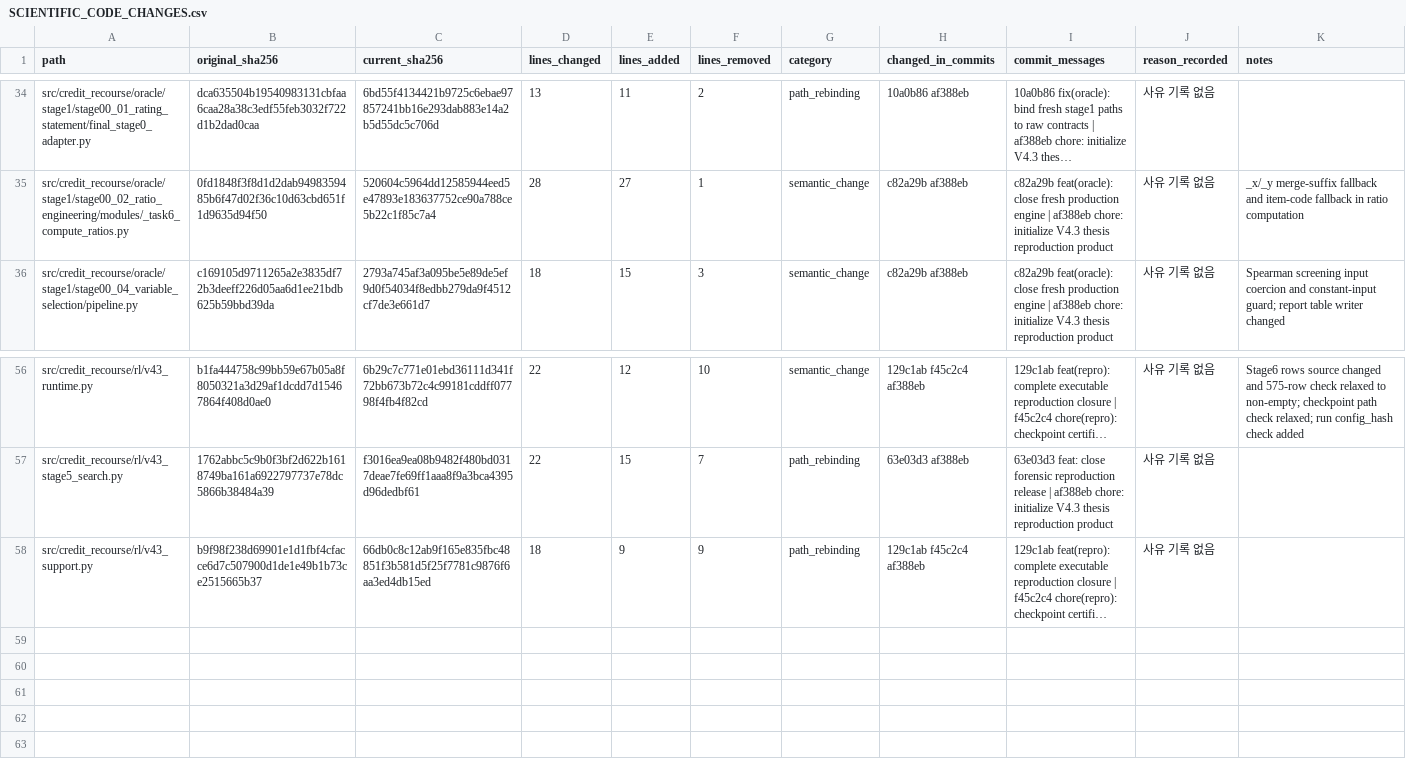
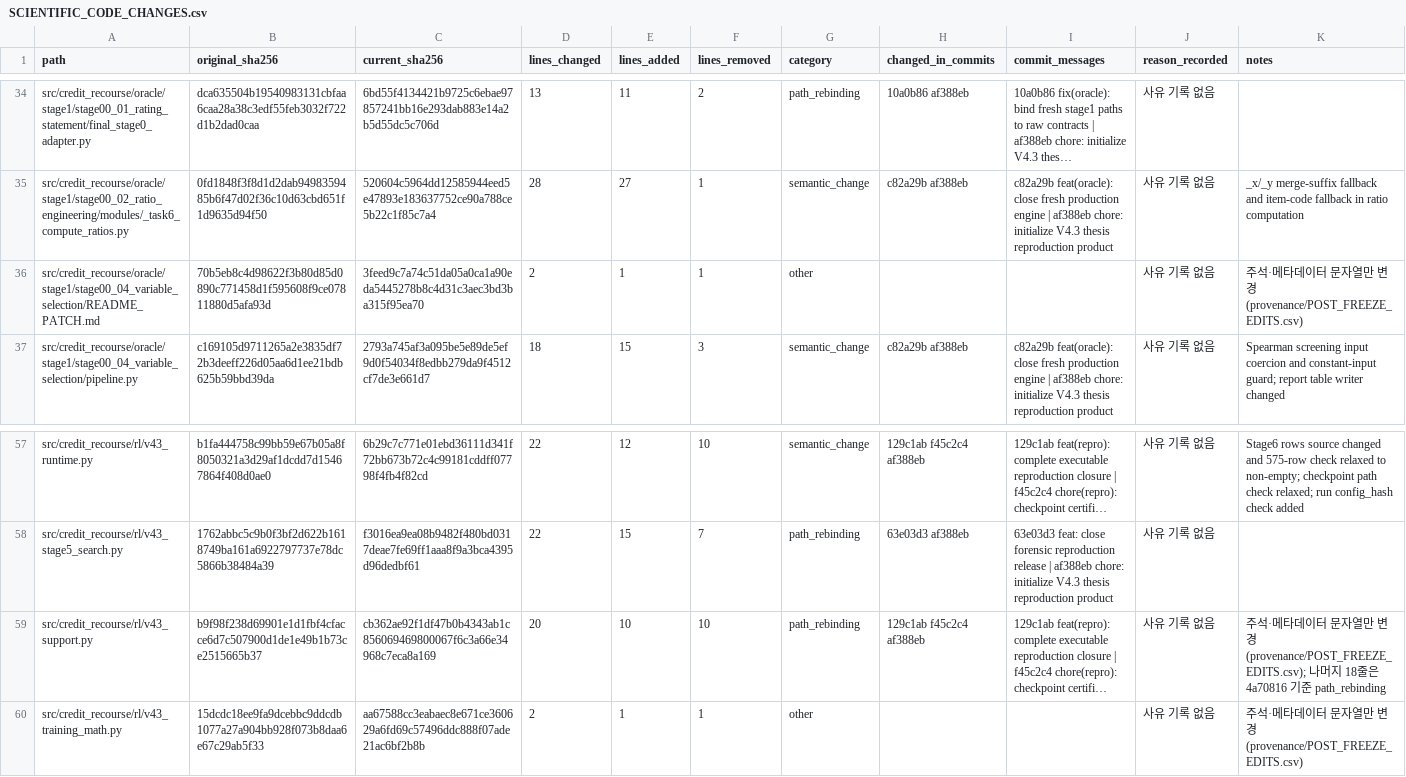
Before and after one commit to CallMeDemian/thesis-reproduction-kit-v43, a CSV file: provenance/SCIENTIFIC_CODE_CHANGES.csv, drawn as a sheet; only a part is shown, gaps mark what is left out; long unchanged cells end in …; addresses are those after the commit; the diff names each change by its address in the sheet, - before the commit and + after, or states it on an @@ line.

Commit message:
provenance: list post-freeze edits

```diff
--- a/provenance/SCIENTIFIC_CODE_CHANGES.csv
+++ b/provenance/SCIENTIFIC_CODE_CHANGES.csv
+row 36: src/credit_recourse/oracle/stage1/stage00_04_variable_selection/README_PATCH.md | 70b5eb8c4d98622f3b80d85d0890c771458d1f595608f9ce07811880d5afa93d | 3feed9c7a74c51da05a0ca1a90eda5445278b8c4d31c3aec3bd3ba315f95ea70 | 2 | 1 | 1 | other |  |  | 사유 기록 없음 | 주석·메타데이터 문자열만 변경(provenance/POST_FREEZE_EDITS.csv)
-C59 (current_sha256): 66db0c8c12ab9f165e835fbc48851f3b581d5f25f7781c9876f6aa3ed4db15ed
+C59 (current_sha256): cb362ae92f1df47b0b4343ab1c856069469800067f6c3a66e34968c7eca8a169
-D59 (lines_changed): 18
+D59 (lines_changed): 20
-E59 (lines_added): 9
+E59 (lines_added): 10
-F59 (lines_removed): 9
+F59 (lines_removed): 10
-K59 (notes): (empty)
+K59 (notes): 주석·메타데이터 문자열만 변경(provenance/POST_FREEZE_EDITS.csv); 나머지 18줄은 4a70816 기준 path_rebinding
+row 60: src/credit_recourse/rl/v43_training_math.py | 15dcdc18ee9fa9dcebbc9ddcdb1077a27a904bb928f073b8daa6e67c29ab5f33 | aa67588cc3eabaec8e671ce360629a6fd69c57496ddc888f07ade21ac6bf2b8b | 2 | 1 | 1 | other |  |  | 사유 기록 없음 | 주석·메타데이터 문자열만 변경(provenance/POST_FREEZE_EDITS.csv)
```
Also changed, not shown: 8 other files.
